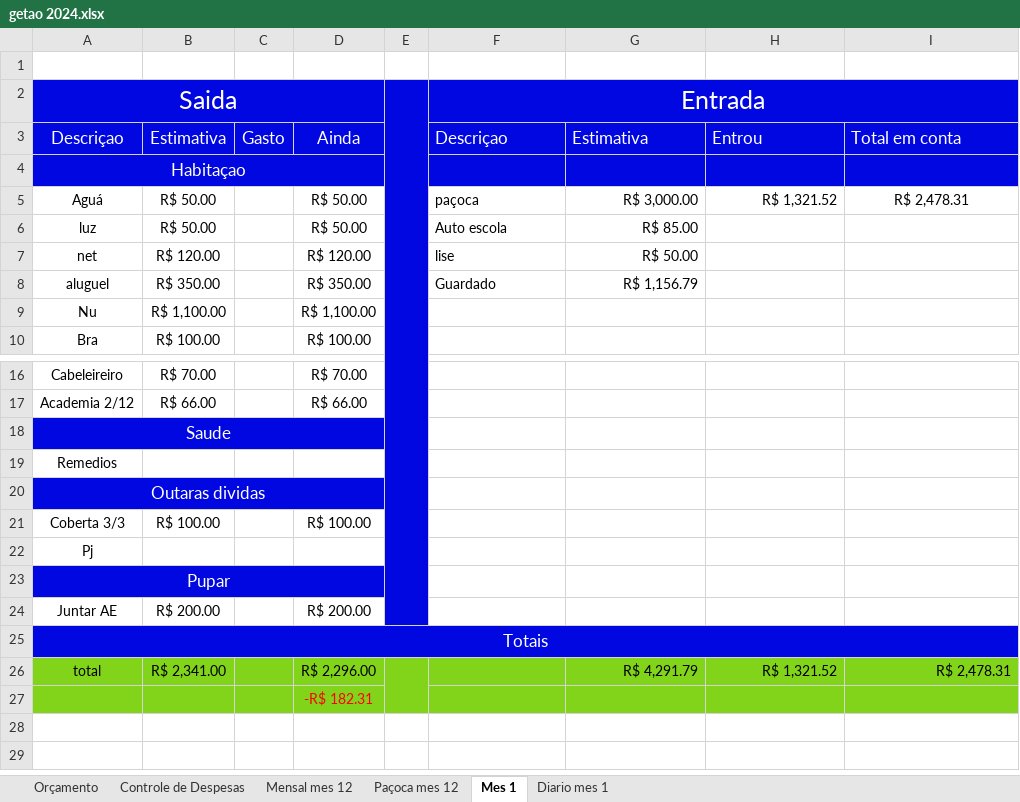
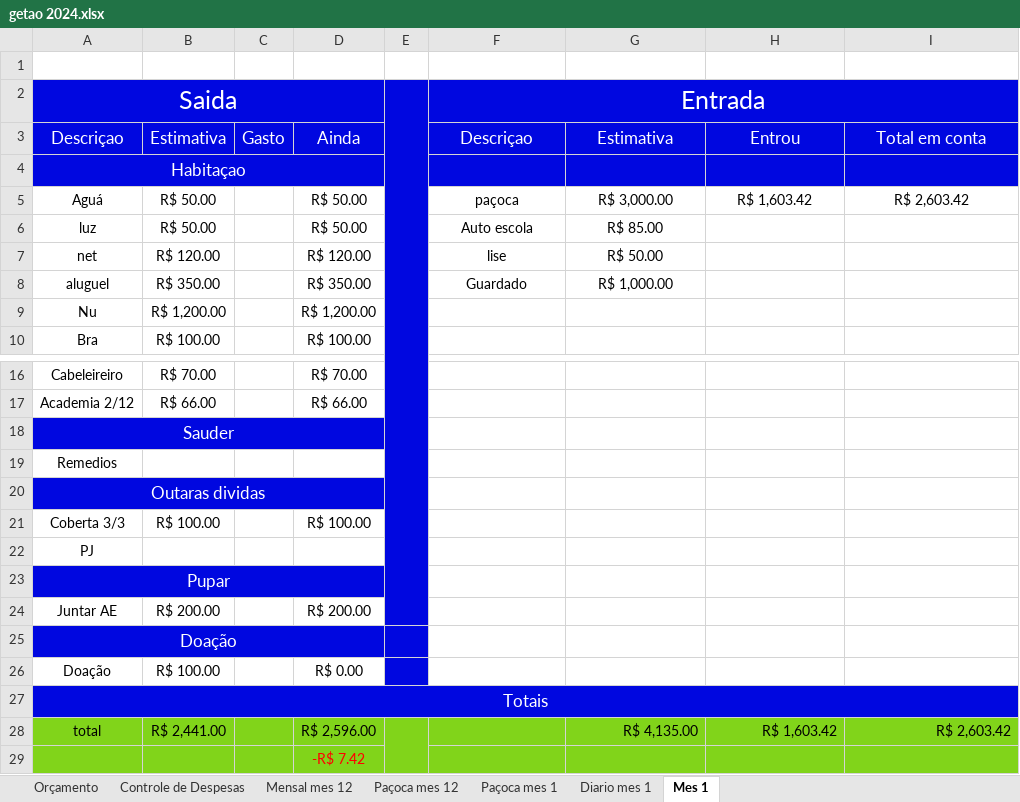
Before and after one commit to LeandroRDS/htdocs, an Excel workbook: finaças/getao 2024.xlsx, sheet Mes 1, drawn as a sheet; only a part is shown, gaps mark what is left out; values as stored, in another font and other column widths than the file's, no borders; conditional formats not drawn; addresses are those after the commit; the diff names each change by its address in the sheet, - before the commit and + after, or states it on an @@ line.

```diff
--- a/finaças/getao 2024.xlsx (sheet Mes 1)
+++ b/finaças/getao 2024.xlsx (sheet Mes 1)
+sheet tab: Paçoca mes 1
@@ sheet tab order changed: Orçamento | Controle de Despesas | Mensal mes 12 | Paçoca mes 12 | Paçoca mes 1 | Diario mes 1 | Mes 1 @@
-F3:I3 alignment: left
+F3:I3 alignment: center
-F5:F8 alignment: left
+F5:F8 alignment: center
-G5:H5 alignment: right
+G5:H5 alignment: center
-H5: R$ 1,321.52
+H5: R$ 1,603.42
-I5: R$ 2,478.31
+I5: R$ 2,603.42
-G6:G8 alignment: right
+G6:G8 alignment: center
-G8: R$ 1,156.79
+G8: R$ 1,000.00
-B9: R$ 1,100.00
+B9: R$ 1,200.00
-D9: R$ 1,100.00
+D9: R$ 1,200.00
-A18: Saude
+A18: Sauder
-A22: Pj
+A22: PJ
+row 25: Doação
+row 26: Doação | R$ 100.00 |  | R$ 0.00
-B28: R$ 2,341.00
+B28: R$ 2,441.00
-D28: R$ 2,296.00
+D28: R$ 2,596.00
-G28: R$ 4,291.79
+G28: R$ 4,135.00
-H28: R$ 1,321.52
+H28: R$ 1,603.42
-I28: R$ 2,478.31
+I28: R$ 2,603.42
-D29: -R$ 182.31
+D29: -R$ 7.42
```
Also changed, not shown: sheet Paçoca mes 12, sheet Mensal mes 12, charts or pictures, 1 other file.
